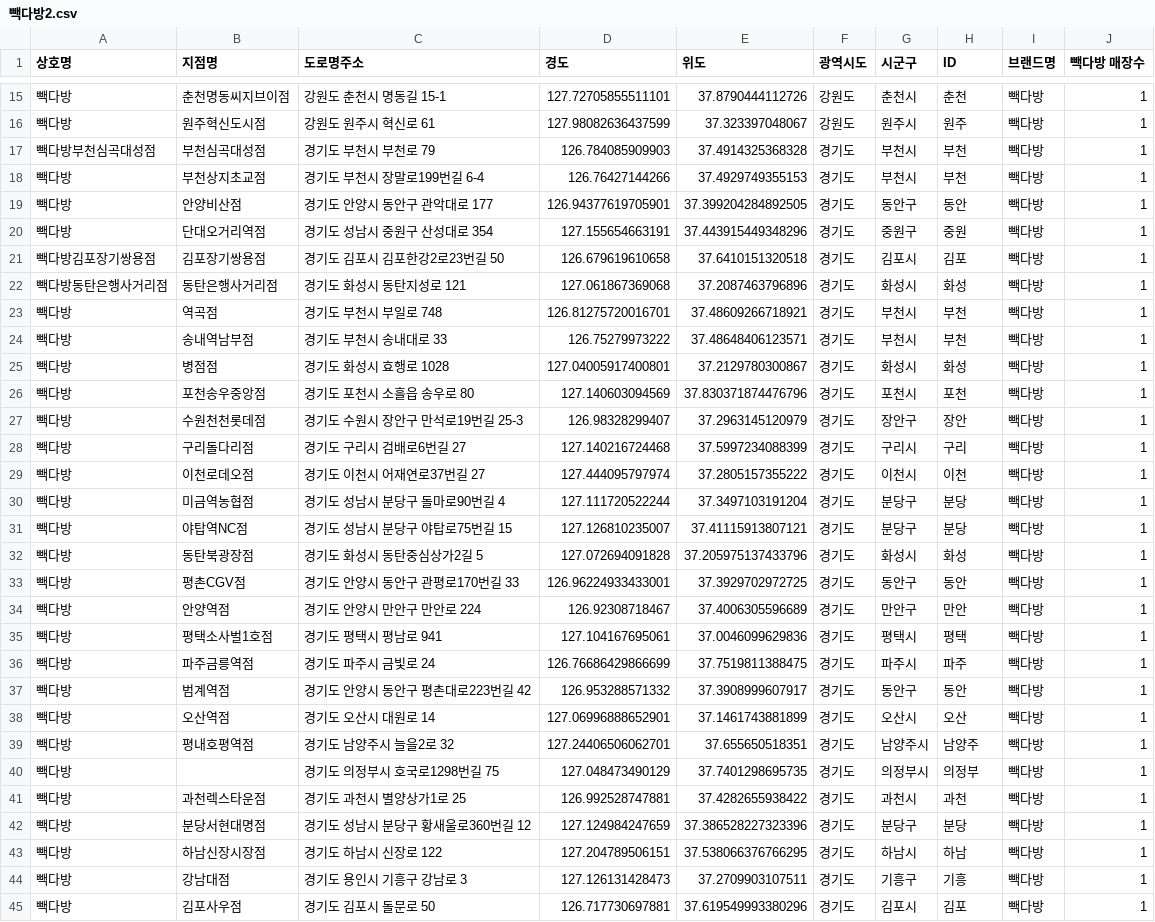
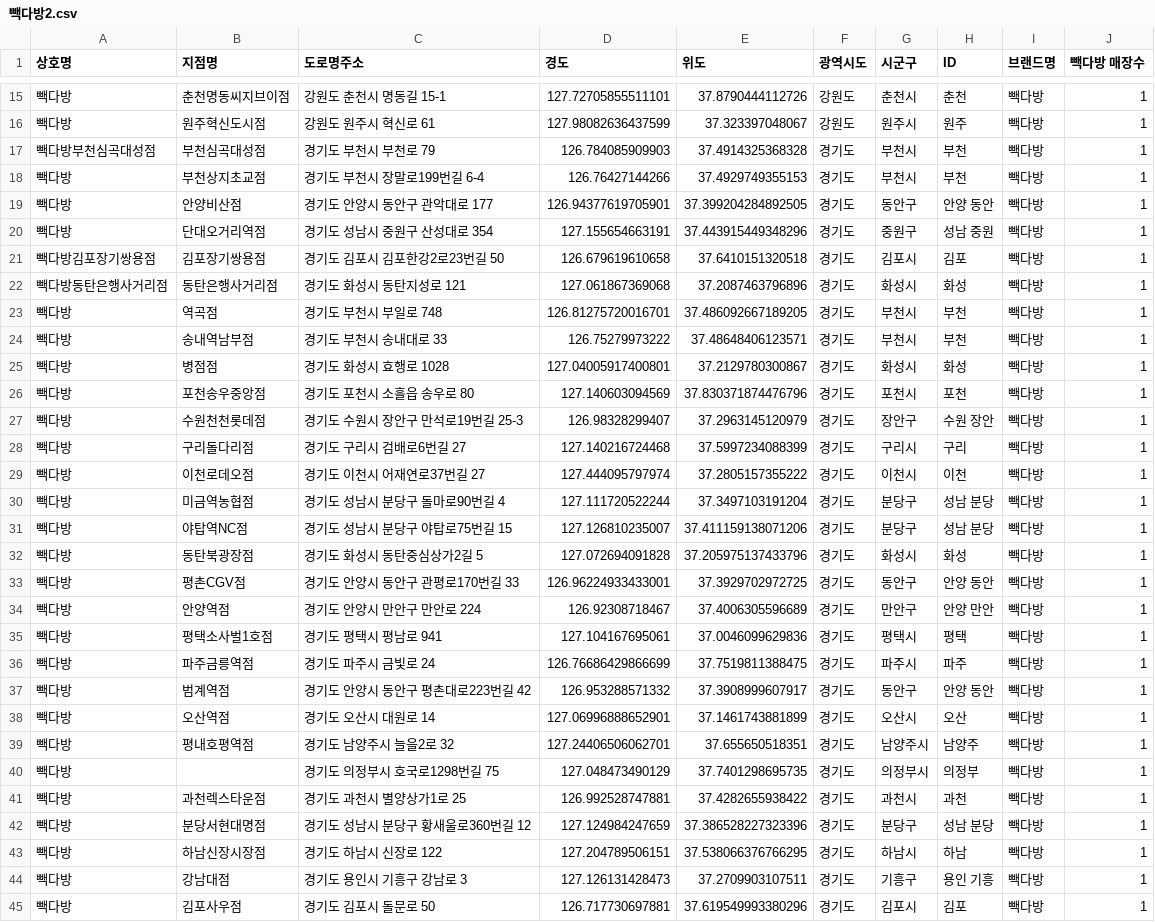
Before and after one commit to leele91/Data-Analysis-2020, a CSV file: 07.seoul/results/빽다방2.csv, drawn as a sheet; only a part is shown, gaps mark what is left out; the diff covers the shown part only.

```diff
--- a/07.seoul/results/빽다방2.csv
+++ b/07.seoul/results/빽다방2.csv
@@ -18,7 +18,7 @@
 빽다방,부천상지초교점,경기도 부천시 장말로199번길 6-4,126.76427144266,37.4929749355153,경기도,부천시,부천,빽다방,1
-빽다방,안양비산점,경기도 안양시 동안구 관악대로 177,126.94377619705901,37.399204284892505,경기도,동안구,동안,빽다방,1
-빽다방,단대오거리역점,경기도 성남시 중원구 산성대로 354,127.155654663191,37.443915449348296,경기도,중원구,중원,빽다방,1
+빽다방,안양비산점,경기도 안양시 동안구 관악대로 177,126.94377619705901,37.399204284892505,경기도,동안구,안양 동안,빽다방,1
+빽다방,단대오거리역점,경기도 성남시 중원구 산성대로 354,127.155654663191,37.443915449348296,경기도,중원구,성남 중원,빽다방,1
 빽다방김포장기쌍용점,김포장기쌍용점,경기도 김포시 김포한강2로23번길 50,126.679619610658,37.6410151320518,경기도,김포시,김포,빽다방,1
 빽다방동탄은행사거리점,동탄은행사거리점,경기도 화성시 동탄지성로 121,127.061867369068,37.2087463796896,경기도,화성시,화성,빽다방,1
-빽다방,역곡점,경기도 부천시 부일로 748,126.81275720016701,37.48609266718921,경기도,부천시,부천,빽다방,1
+빽다방,역곡점,경기도 부천시 부일로 748,126.81275720016701,37.486092667189205,경기도,부천시,부천,빽다방,1
 빽다방,송내역남부점,경기도 부천시 송내대로 33,126.75279973222,37.48648406123571,경기도,부천시,부천,빽다방,1
@@ -26,13 +26,13 @@
 빽다방,포천송우중앙점,경기도 포천시 소흘읍 송우로 80,127.140603094569,37.830371874476796,경기도,포천시,포천,빽다방,1
-빽다방,수원천천롯데점,경기도 수원시 장안구 만석로19번길 25-3,126.98328299407,37.2963145120979,경기도,장안구,장안,빽다방,1
+빽다방,수원천천롯데점,경기도 수원시 장안구 만석로19번길 25-3,126.98328299407,37.2963145120979,경기도,장안구,수원 장안,빽다방,1
 빽다방,구리돌다리점,경기도 구리시 검배로6번길 27,127.140216724468,37.5997234088399,경기도,구리시,구리,빽다방,1
 빽다방,이천로데오점,경기도 이천시 어재연로37번길 27,127.444095797974,37.2805157355222,경기도,이천시,이천,빽다방,1
-빽다방,미금역농협점,경기도 성남시 분당구 돌마로90번길 4,127.111720522244,37.3497103191204,경기도,분당구,분당,빽다방,1
-빽다방,야탑역NC점,경기도 성남시 분당구 야탑로75번길 15,127.126810235007,37.41115913807121,경기도,분당구,분당,빽다방,1
+빽다방,미금역농협점,경기도 성남시 분당구 돌마로90번길 4,127.111720522244,37.3497103191204,경기도,분당구,성남 분당,빽다방,1
+빽다방,야탑역NC점,경기도 성남시 분당구 야탑로75번길 15,127.126810235007,37.411159138071206,경기도,분당구,성남 분당,빽다방,1
 빽다방,동탄북광장점,경기도 화성시 동탄중심상가2길 5,127.072694091828,37.205975137433796,경기도,화성시,화성,빽다방,1
-빽다방,평촌CGV점,경기도 안양시 동안구 관평로170번길 33,126.96224933433001,37.3929702972725,경기도,동안구,동안,빽다방,1
-빽다방,안양역점,경기도 안양시 만안구 만안로 224,126.92308718467,37.4006305596689,경기도,만안구,만안,빽다방,1
+빽다방,평촌CGV점,경기도 안양시 동안구 관평로170번길 33,126.96224933433001,37.3929702972725,경기도,동안구,안양 동안,빽다방,1
+빽다방,안양역점,경기도 안양시 만안구 만안로 224,126.92308718467,37.4006305596689,경기도,만안구,안양 만안,빽다방,1
 빽다방,평택소사벌1호점,경기도 평택시 평남로 941,127.104167695061,37.0046099629836,경기도,평택시,평택,빽다방,1
 빽다방,파주금릉역점,경기도 파주시 금빛로 24,126.76686429866699,37.7519811388475,경기도,파주시,파주,빽다방,1
-빽다방,범계역점,경기도 안양시 동안구 평촌대로223번길 42,126.953288571332,37.3908999607917,경기도,동안구,동안,빽다방,1
+빽다방,범계역점,경기도 안양시 동안구 평촌대로223번길 42,126.953288571332,37.3908999607917,경기도,동안구,안양 동안,빽다방,1
 빽다방,오산역점,경기도 오산시 대원로 14,127.06996888652901,37.1461743881899,경기도,오산시,오산,빽다방,1
@@ -41,5 +41,5 @@
 빽다방,과천렉스타운점,경기도 과천시 별양상가1로 25,126.992528747881,37.4282655938422,경기도,과천시,과천,빽다방,1
-빽다방,분당서현대명점,경기도 성남시 분당구 황새울로360번길 12,127.124984247659,37.386528227323396,경기도,분당구,분당,빽다방,1
+빽다방,분당서현대명점,경기도 성남시 분당구 황새울로360번길 12,127.124984247659,37.386528227323396,경기도,분당구,성남 분당,빽다방,1
 빽다방,하남신장시장점,경기도 하남시 신장로 122,127.204789506151,37.538066376766295,경기도,하남시,하남,빽다방,1
-빽다방,강남대점,경기도 용인시 기흥구 강남로 3,127.126131428473,37.2709903107511,경기도,기흥구,기흥,빽다방,1
+빽다방,강남대점,경기도 용인시 기흥구 강남로 3,127.126131428473,37.2709903107511,경기도,기흥구,용인 기흥,빽다방,1
 빽다방,김포사우점,경기도 김포시 돌문로 50,126.717730697881,37.619549993380296,경기도,김포시,김포,빽다방,1
```
Also changed, not shown: 117 edited cells elsewhere in this file, 07.seoul/results/스타벅스2.csv, 07.seoul/results/이디야2.csv, 7 other files.
